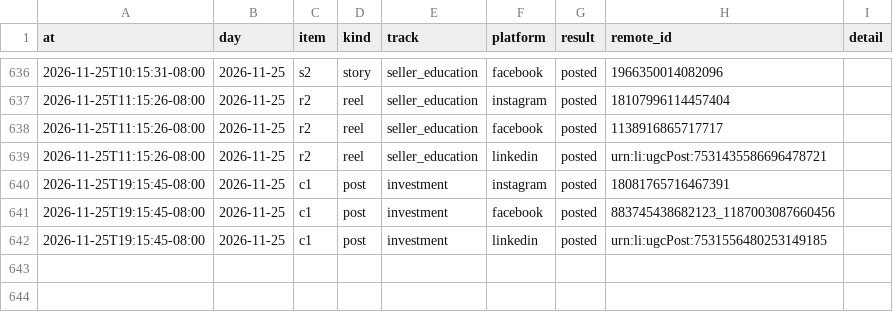
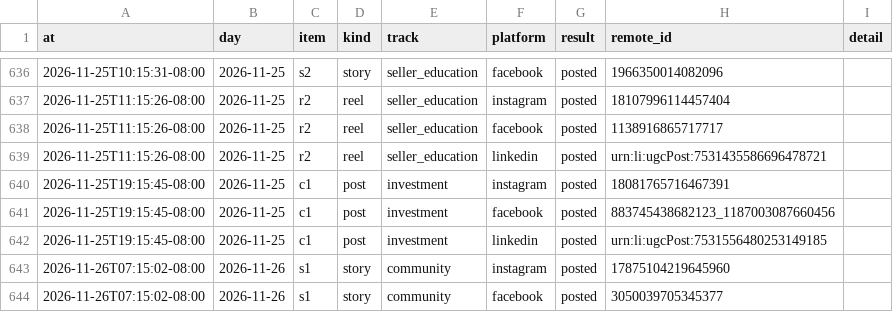
Before and after one commit to memorialdinh/memo-social-bot, a CSV file: data/publish_log.csv, drawn as a sheet; only a part is shown, gaps mark what is left out; the diff names each change by its address in the sheet, - before the commit and + after, or states it on an @@ line.

Commit message:
bot: published

```diff
--- a/data/publish_log.csv
+++ b/data/publish_log.csv
+row 643: 2026-11-26T07:15:02-08:00 | 2026-11-26 | s1 | story | community | instagram | posted | 17875104219645960
+row 644: 2026-11-26T07:15:02-08:00 | 2026-11-26 | s1 | story | community | facebook | posted | 3050039705345377
```
Also changed, not shown: 1 other file.
